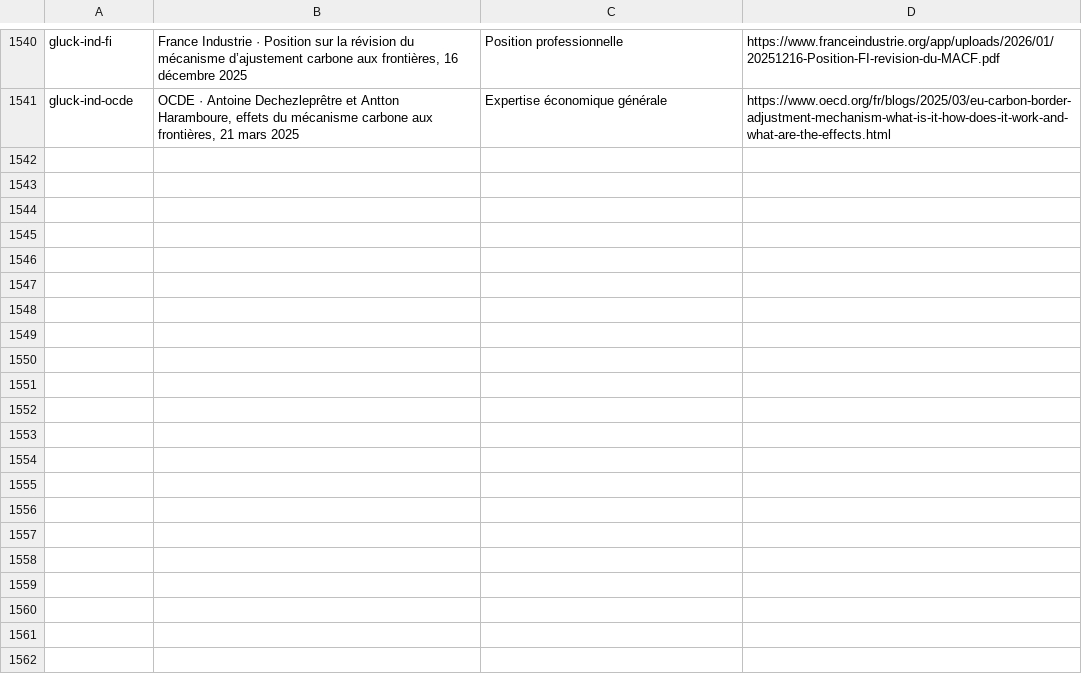
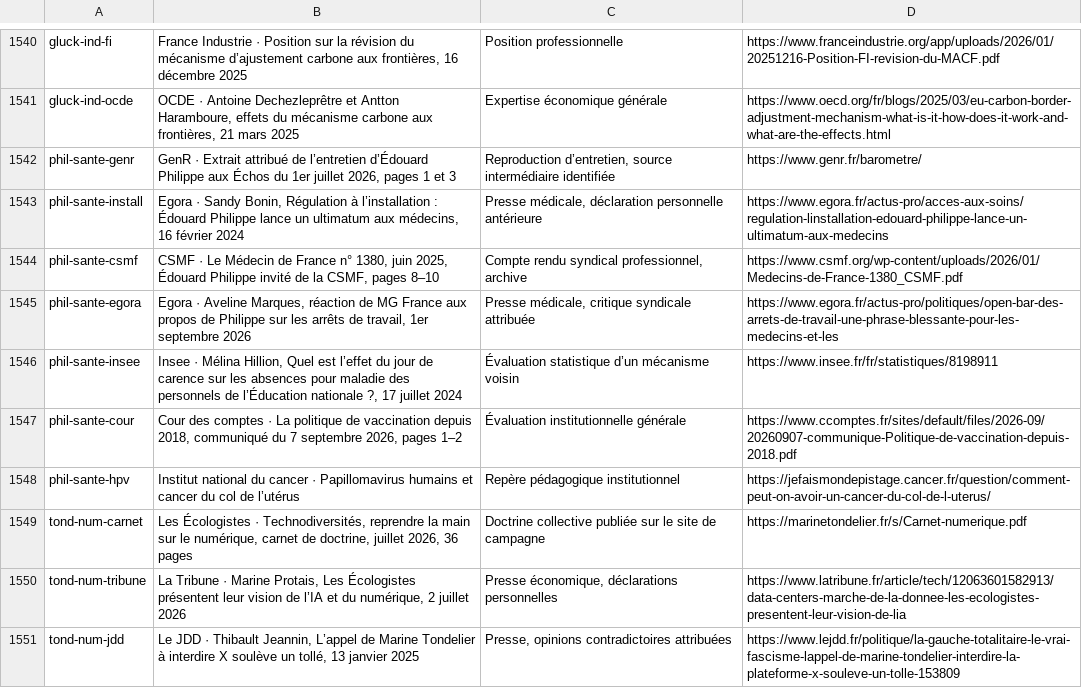
Before and after one commit to adrienconrath/pourquivoter, a TSV file: data/sources.tsv, drawn as a sheet; only a part is shown, gaps mark what is left out; the diff covers the shown part only; the diff names each change by its address in the sheet, - before the commit and + after, or states it on an @@ line.

Commit message:
Approfondit santé Philippe, numérique Tondelier et territoires Lisnard

```diff
--- a/data/sources.tsv
+++ b/data/sources.tsv
+row 1542: phil-sante-genr | GenR · Extrait attribué de l’entretien d’Édouard Philippe aux Échos du 1er juillet 2026, pages 1 et 3 | Reproduction d’entretien, source intermédiaire identifiée | https://www.genr.fr/barometre/
+row 1543: phil-sante-install | Egora · Sandy Bonin, Régulation à l’installation : Édouard Philippe lance un ultimatum aux médecins, 16 février 2024 | Presse médicale, déclaration personnelle antérieure | https://www.egora.fr/actus-pro/acces-aux-soins/regulation-linstallation-edouard-philippe-lance-un-ultimatum-aux-medecins
+row 1544: phil-sante-csmf | CSMF · Le Médecin de France n° 1380, juin 2025, Édouard Philippe invité de la CSMF, pages 8–10 | Compte rendu syndical professionnel, archive | https://www.csmf.org/wp-content/uploads/2026/01/Medecins-de-France-1380_CSMF.pdf
+row 1545: phil-sante-egora | Egora · Aveline Marques, réaction de MG France aux propos de Philippe sur les arrêts de travail, 1er septembre 2026 | Presse médicale, critique syndicale attribuée | https://www.egora.fr/actus-pro/politiques/open-bar-des-arrets-de-travail-une-phrase-blessante-pour-les-medecins-et-les
+row 1546: phil-sante-insee | Insee · Mélina Hillion, Quel est l’effet du jour de carence sur les absences pour maladie des personnels de l’Éducation nationale ?, 17 juillet 2024 | Évaluation statistique d’un mécanisme voisin | https://www.insee.fr/fr/statistiques/8198911
+row 1547: phil-sante-cour | Cour des comptes · La politique de vaccination depuis 2018, communiqué du 7 septembre 2026, pages 1–2 | Évaluation institutionnelle générale | https://www.ccomptes.fr/sites/default/files/2026-09/20260907-communique-Politique-de-vaccination-depuis-2018.pdf
+row 1548: phil-sante-hpv | Institut national du cancer · Papillomavirus humains et cancer du col de l’utérus | Repère pédagogique institutionnel | https://jefaismondepistage.cancer.fr/question/comment-peut-on-avoir-un-cancer-du-col-de-l-uterus/
+row 1549: tond-num-carnet | Les Écologistes · Technodiversités, reprendre la main sur le numérique, carnet de doctrine, juillet 2026, 36 pages | Doctrine collective publiée sur le site de campagne | https://marinetondelier.fr/s/Carnet-numerique.pdf
+row 1550: tond-num-tribune | La Tribune · Marine Protais, Les Écologistes présentent leur vision de l’IA et du numérique, 2 juillet 2026 | Presse économique, déclarations personnelles | https://www.latribune.fr/article/tech/12063601582913/data-centers-marche-de-la-donnee-les-ecologistes-presentent-leur-vision-de-lia
+row 1551: tond-num-jdd | Le JDD · Thibault Jeannin, L’appel de Marine Tondelier à interdire X soulève un tollé, 13 janvier 2025 | Presse, opinions contradictoires attribuées | https://www.lejdd.fr/politique/la-gauche-totalitaire-le-vrai-fascisme-lappel-de-marine-tondelier-interdire-la-plateforme-x-souleve-un-tolle-153809
```
Also changed, not shown: 10 added rows elsewhere in this file, data/audit-couverture.tsv, data/recherches.tsv, 5 other files.
